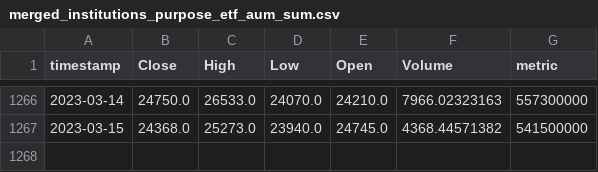
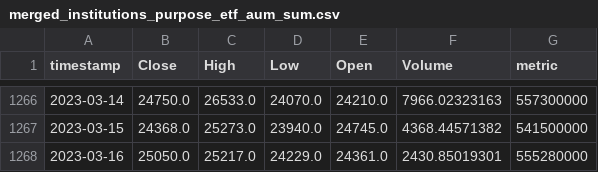
Before and after one commit to AxelCrypto/Final, a CSV file: data/datos/merged_institutions_purpose_etf_aum_sum.csv, drawn as a sheet; only a part is shown, gaps mark what is left out; the diff names each change by its address in the sheet, - before the commit and + after, or states it on an @@ line.

```diff
--- a/data/datos/merged_institutions_purpose_etf_aum_sum.csv
+++ b/data/datos/merged_institutions_purpose_etf_aum_sum.csv
+row 1268: 2023-03-16 | 25050.0 | 25217.0 | 24229.0 | 24361.0 | 2430.85019301 | 555280000
```
Also changed, not shown: data/datos/dxy.csv, data/datos/merged_balances.csv, 13 other files.
